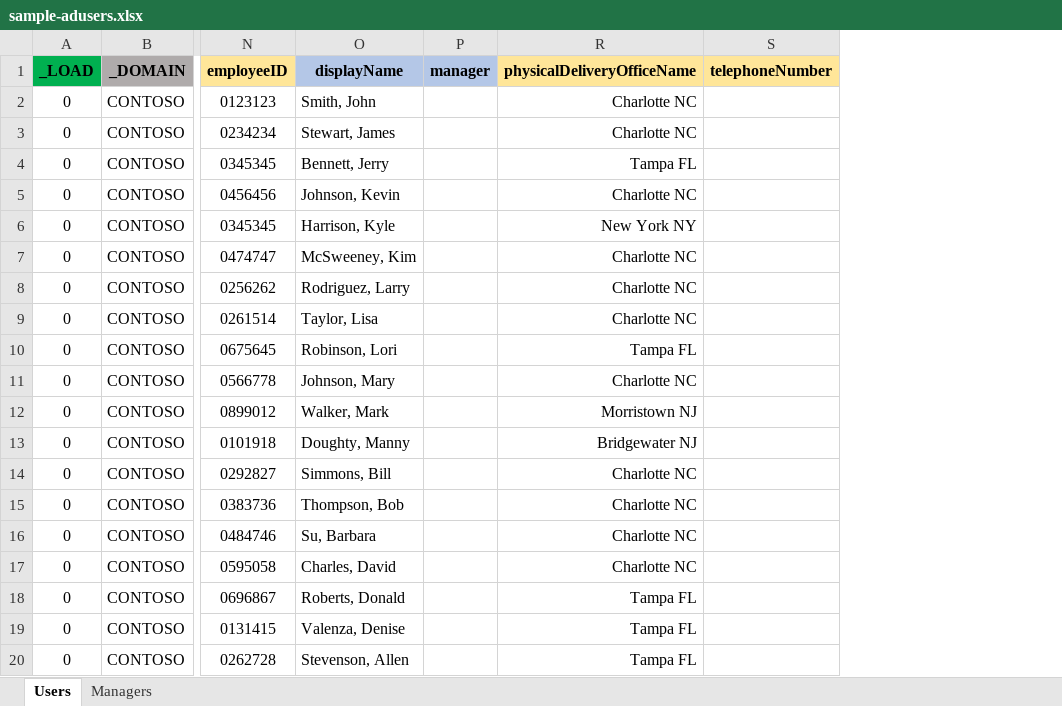
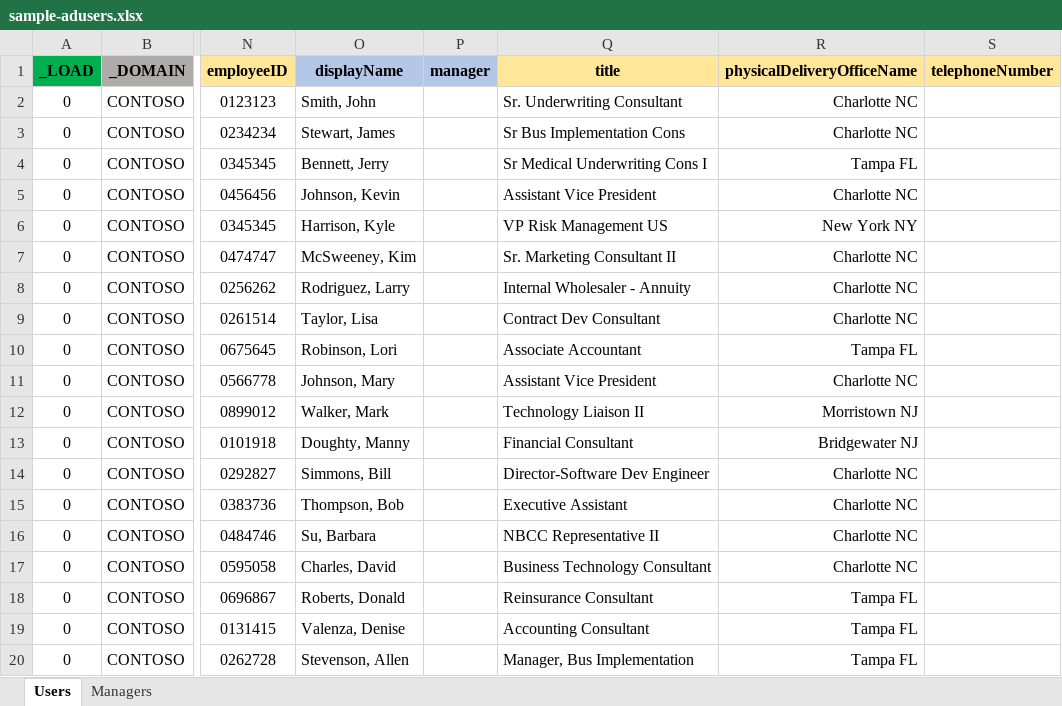
Before and after one commit to Skatterbrainz/ActiveDirectory, an Excel workbook: labs/sample-adusers.xlsx, sheet Users, drawn as a sheet; only a part is shown, gaps mark what is left out; values as stored, in another font and other column widths than the file's, no borders; conditional formats not drawn; the diff names each change by its address in the sheet, - before the commit and + after, or states it on an @@ line.

```diff
--- a/labs/sample-adusers.xlsx (sheet Users)
+++ b/labs/sample-adusers.xlsx (sheet Users)
@@ column Q (title) unhidden, rows 2-20: Sr. Underwriting Consultant | Sr Bus Implementation Cons | Sr Medical Underwriting Cons I | Assistant Vice President | VP Risk Management US | Sr. Marketing Consultant II | Internal Wholesaler - Annuity | Contract Dev Consultant | Associate Accountant | Assistant Vice President | Technology Liaison II | Financial Consultant | Director-Software Dev Engineer | Executive Assistant | NBCC Representative II | Business Technology Consultant | Reinsurance Consultant | Accounting Consultant | Manager, Bus Implementation @@
```
Also changed, not shown: 2 other files.
